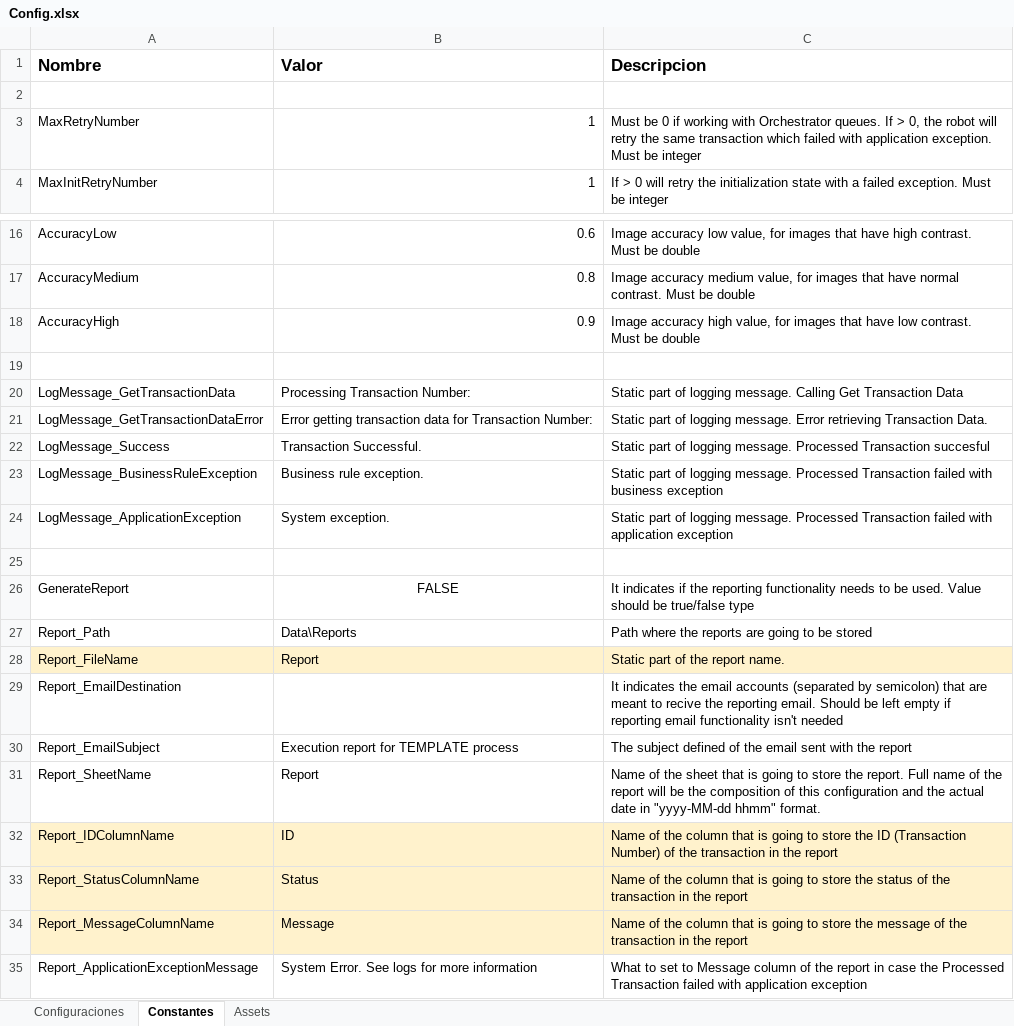
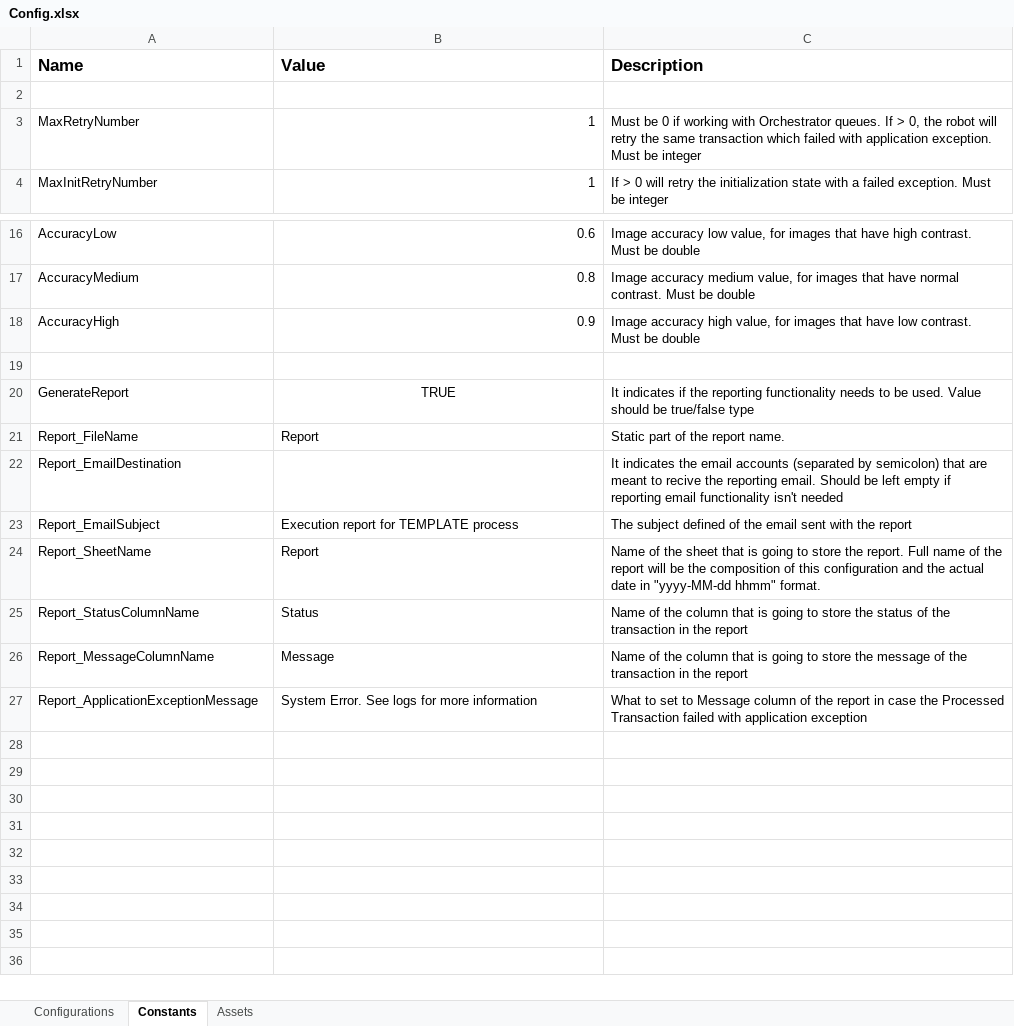
Before and after one commit to nerlichman/UiPath-Custom-REFramework, an Excel workbook: Data/Config.xlsx, sheet Constants, drawn as a sheet; only a part is shown, gaps mark what is left out; values as stored, in another font and other column widths than the file's, no borders; removed rows and columns are numbered as before the commit, all else as after; the diff names each change by its address in the sheet, - before the commit and + after, or states it on an @@ line.

```diff
--- a/Data/Config.xlsx (sheet Constants)
+++ b/Data/Config.xlsx (sheet Constants)
-sheet tab: Configuraciones
+sheet tab: Configurations
-sheet tab: Constantes
+sheet tab: Constants
-row 1: Nombre | Valor | Descripcion
+row 1: Name | Value | Description
-row 20: LogMessage_GetTransactionData | Processing Transaction Number: | Static part of logging message. Calling Get Transaction Data
-row 21: LogMessage_GetTransactionDataError | Error getting transaction data for Transaction Number: | Static part of logging message. Error retrieving Transaction Data.
-row 22: LogMessage_Success | Transaction Successful. | Static part of logging message. Processed Transaction succesful
-row 23: LogMessage_BusinessRuleException | Business rule exception. | Static part of logging message. Processed Transaction failed with business exception
-row 24: LogMessage_ApplicationException | System exception. | Static part of logging message. Processed Transaction failed with application exception
-row 25: (empty)
-B20: FALSE
+B20: TRUE
-row 27: Report_Path | Data\Reports | Path where the reports are going to be stored
-A21:C21 fill: #FFF2CC
+A21:C21 fill: none
-row 32: Report_IDColumnName | ID | Name of the column that is going to store the ID (Transaction Number) of the transaction in the report
-A25:C26 fill: #FFF2CC
+A25:C26 fill: none
```
Also changed, not shown: sheet Configurations, sheet Assets, 21 other files.
